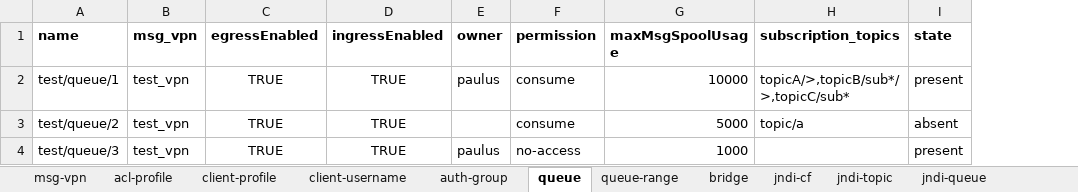
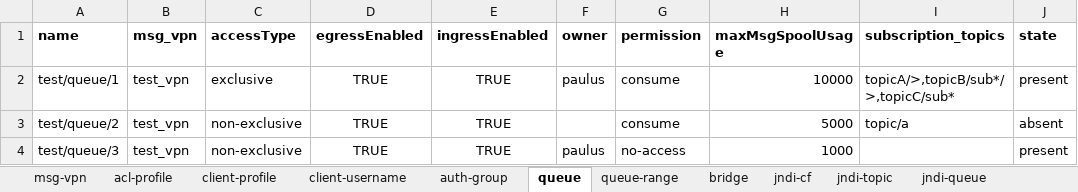
Before and after one commit to pjgunadi/solace_ansible_playbook, an Excel workbook: input/samples/sample.xlsx, sheet queue, drawn as a sheet; values as stored, in another font and other column widths than the file's, no borders; the diff names each change by its address in the sheet, - before the commit and + after, or states it on an @@ line.

Commit message:
added accessType for queues

```diff
--- a/input/samples/sample.xlsx (sheet queue)
+++ b/input/samples/sample.xlsx (sheet queue)
+column C (accessType), rows 2-4: exclusive | non-exclusive | non-exclusive
```
Also changed, not shown: 7 other files.
